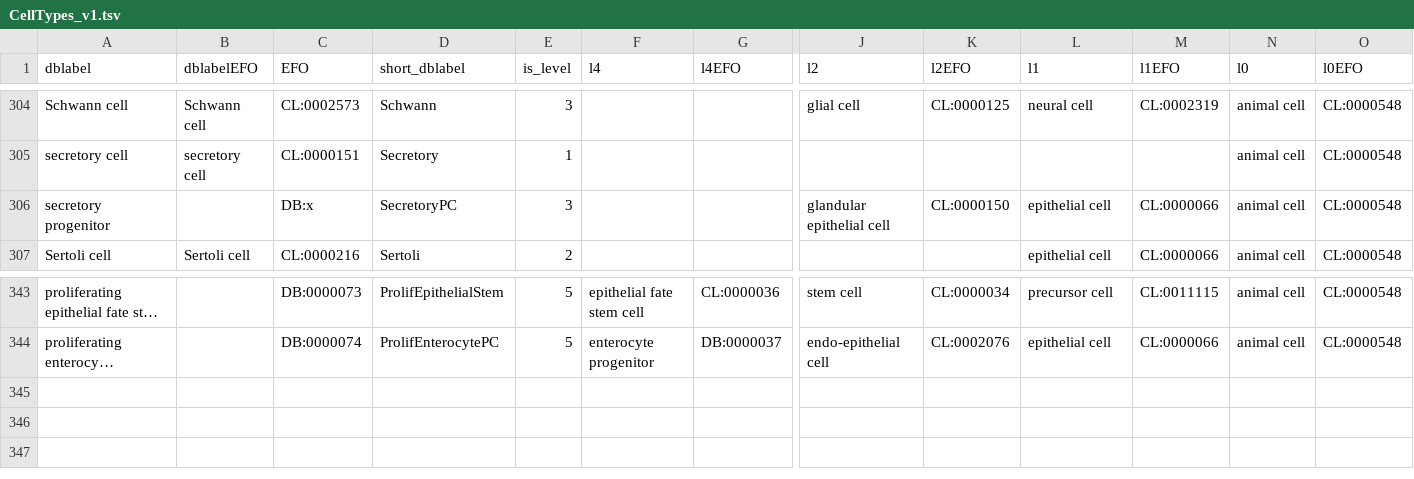
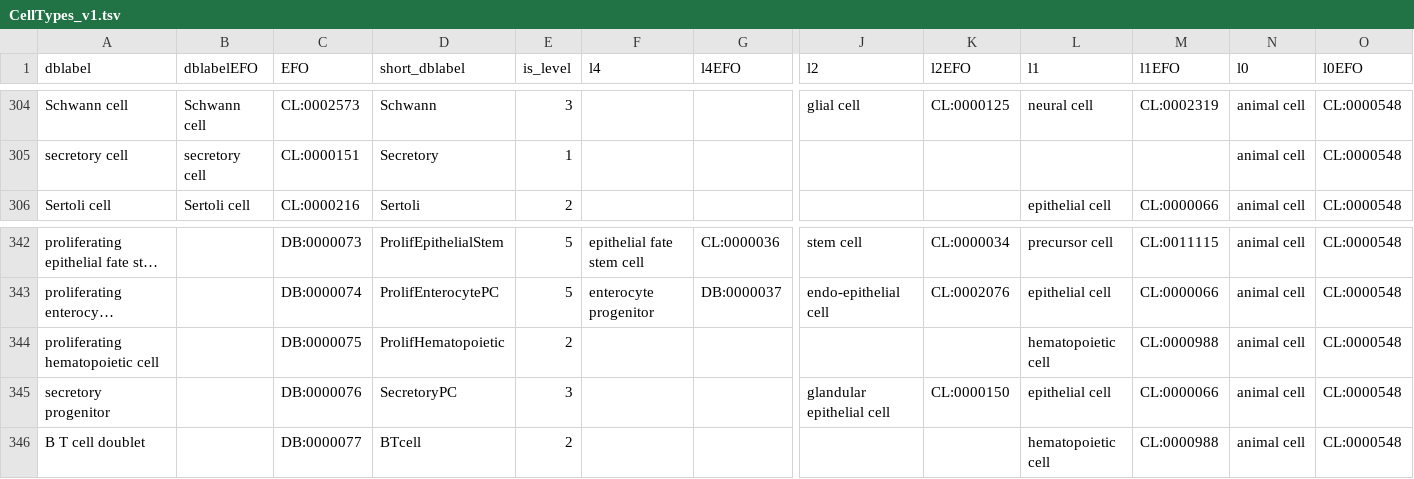
Before and after one commit to paulgeser/test, a TSV file: besca/datasets/nomenclature/CellTypes_v1.tsv, drawn as a sheet; only a part is shown, gaps mark what is left out; long unchanged cells end in …; removed rows and columns are numbered as before the commit, all else as after; rows hold the shown columns only; the diff names each change by its address in the sheet, - before the commit and + after, or states it on an @@ line.

Commit message:
Added some cell types and signatures
Former-commit-id: 1ebae3a5c8893ff030aa3ca7bb005bf1e33e5592

```diff
--- a/besca/datasets/nomenclature/CellTypes_v1.tsv
+++ b/besca/datasets/nomenclature/CellTypes_v1.tsv
-row 306: secretory progenitor |  | DB:x | SecretoryPC | 3 |  |  | glandular epithelial cell | CL:0000150 | epithelial cell | CL:0000066 | animal cell | CL:0000548
+row 344: proliferating hematopoietic cell |  | DB:0000075 | ProlifHematopoietic | 2 |  |  |  |  | hematopoietic cell | CL:0000988 | animal cell | CL:0000548
+row 345: secretory progenitor |  | DB:0000076 | SecretoryPC | 3 |  |  | glandular epithelial cell | CL:0000150 | epithelial cell | CL:0000066 | animal cell | CL:0000548
+row 346: B T cell doublet |  | DB:0000077 | BTcell | 2 |  |  |  |  | hematopoietic cell | CL:0000988 | animal cell | CL:0000548
```
Also changed, not shown: besca/datasets/genesets/CellNames_scseqCMs6_config.mouse.tsv, besca/datasets/genesets/CellNames_scseqCMs6_config.tsv, 1 other file.
